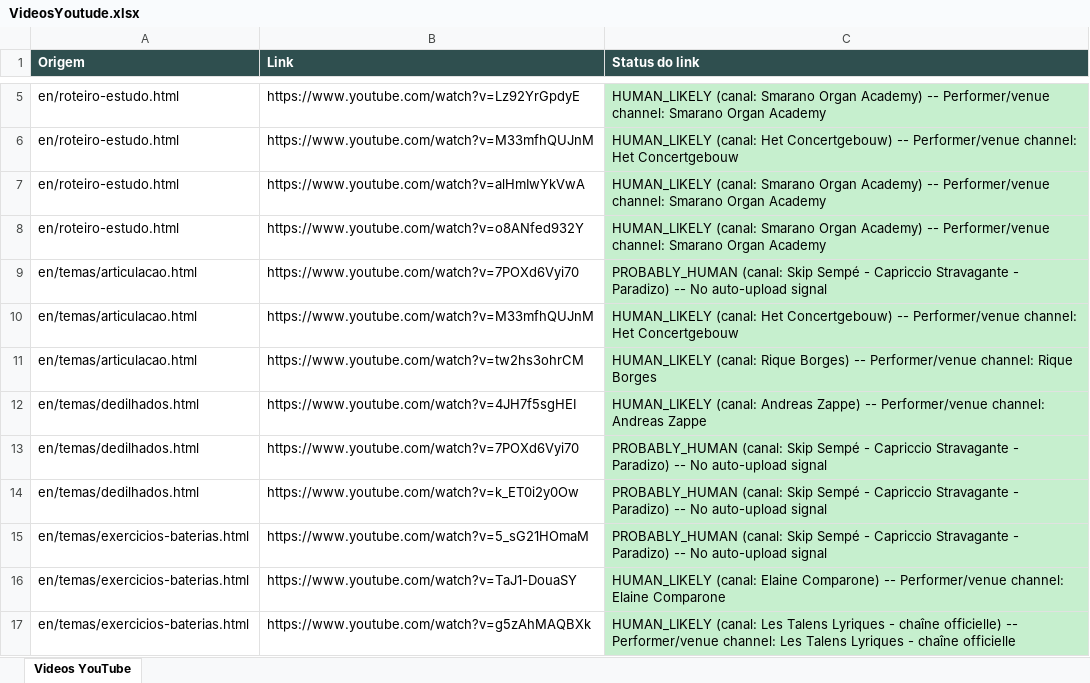
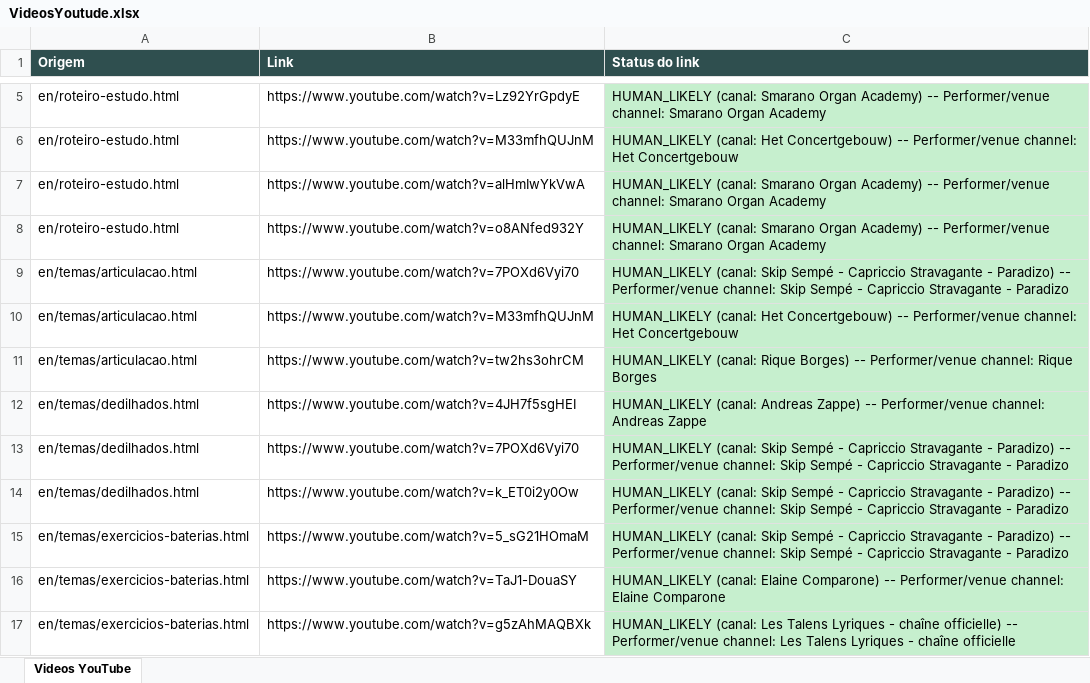
Before and after one commit to wimolinari/cravo, an Excel workbook: VideosYoutude.xlsx, sheet Videos YouTube, drawn as a sheet; only a part is shown, gaps mark what is left out; values as stored, in another font and other column widths than the file's, no borders; the diff covers the shown part only; the diff names each change by its address in the sheet, - before the commit and + after, or states it on an @@ line.

```diff
--- a/VideosYoutude.xlsx (sheet Videos YouTube)
+++ b/VideosYoutude.xlsx (sheet Videos YouTube)
-C9 (Status do link): PROBABLY_HUMAN (canal: Skip Sempé - Capriccio Stravagante - Paradizo) -- No auto-upload signal
+C9 (Status do link): HUMAN_LIKELY (canal: Skip Sempé - Capriccio Stravagante - Paradizo) -- Performer/venue channel: Skip Sempé - Capriccio Stravagante - Paradizo
-C13:C15 (Status do link): PROBABLY_HUMAN (canal: Skip Sempé - Capriccio Stravagante - Paradizo) -- No auto-upload signal
+C13:C15 (Status do link): HUMAN_LIKELY (canal: Skip Sempé - Capriccio Stravagante - Paradizo) -- Performer/venue channel: Skip Sempé - Capriccio Stravagante - Paradizo
```
Also changed, not shown: 36 edited cells elsewhere in this sheet.
